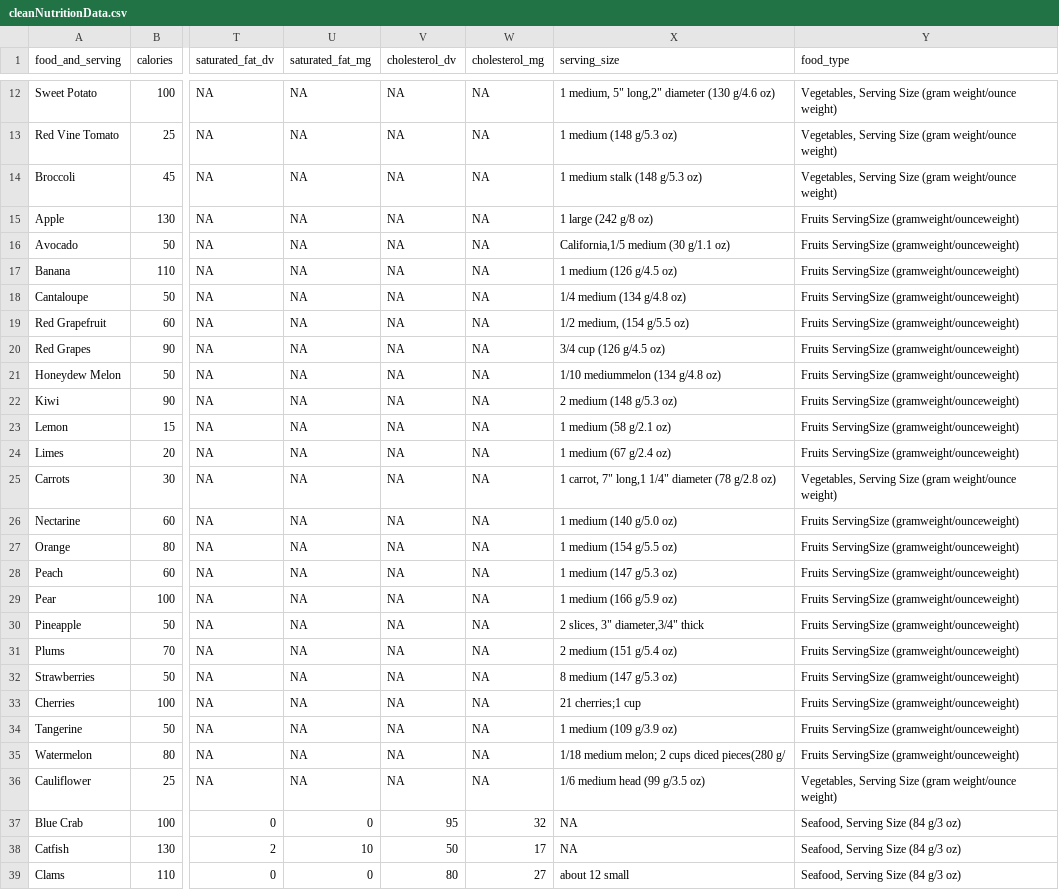
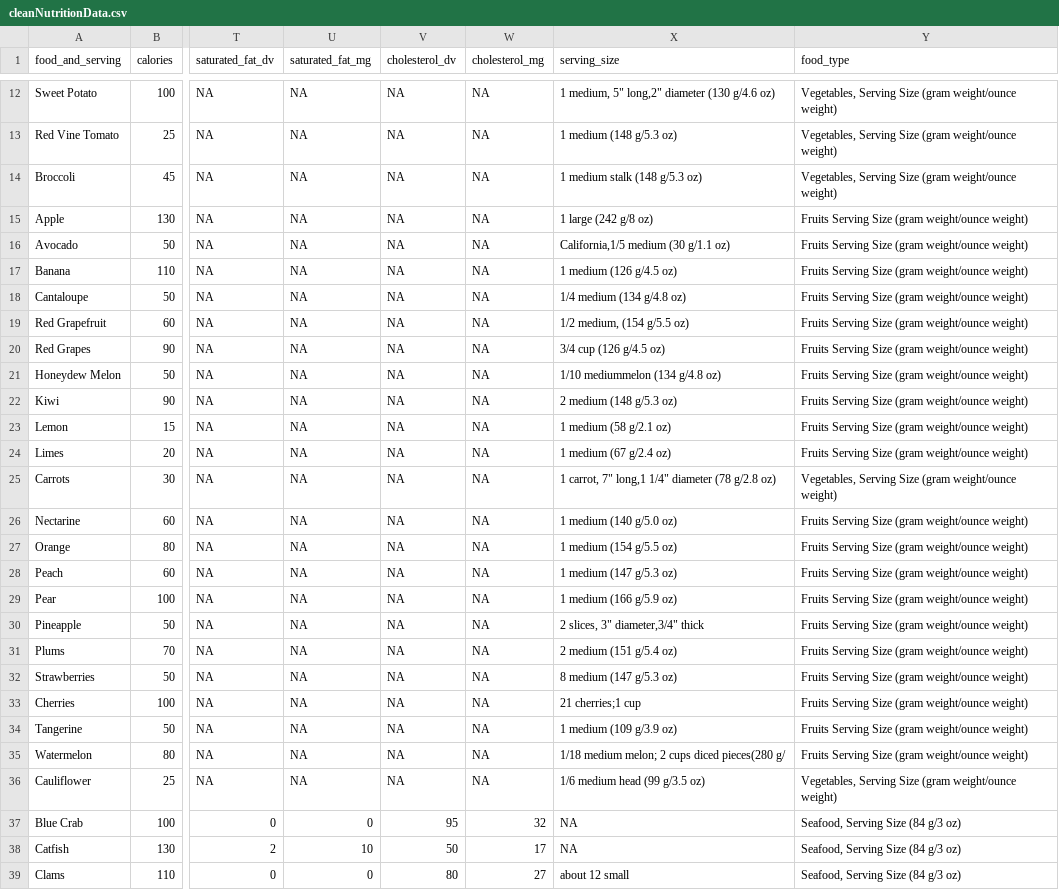
Before and after one commit to danielyangyiwen/cs329eGroup10, a CSV file: FinalProject/cleanNutritionData.csv, drawn as a sheet; only a part is shown, gaps mark what is left out; the diff names each change by its address in the sheet, - before the commit and + after, or states it on an @@ line.

Commit message:
Added a few lines to the Nutritional Data cleaning code

```diff
--- a/FinalProject/cleanNutritionData.csv
+++ b/FinalProject/cleanNutritionData.csv
-Y15:Y24 (food_type): Fruits ServingSize (gramweight/ounceweight)
+Y15:Y24 (food_type): Fruits Serving Size (gram weight/ounce weight)
-Y26:Y35 (food_type): Fruits ServingSize (gramweight/ounceweight)
+Y26:Y35 (food_type): Fruits Serving Size (gram weight/ounce weight)
```
Also changed, not shown: 3 other files.
